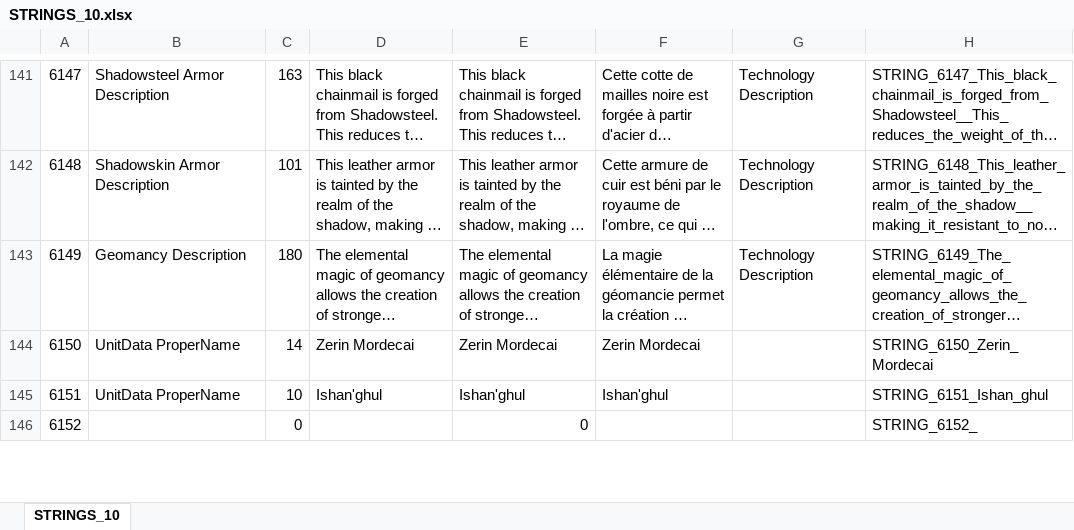
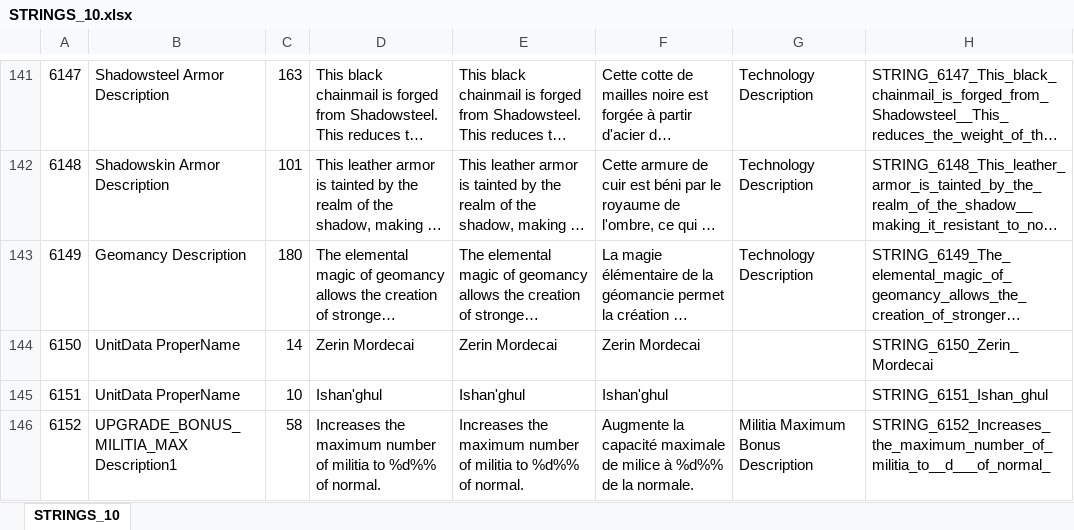
Before and after one commit to Kohan-Citadel/kohangold-KG-, an Excel workbook: Localizations/STRINGS_10.xlsx, sheet STRINGS_10, drawn as a sheet; only a part is shown, gaps mark what is left out; long unchanged cells end in …; values as stored, in another font and other column widths than the file's, no borders; the diff covers the shown part only; the diff names each change by its address in the sheet, - before the commit and + after, or states it on an @@ line.

Commit message:
typo cleanup

```diff
--- a/Localizations/STRINGS_10.xlsx (sheet STRINGS_10)
+++ b/Localizations/STRINGS_10.xlsx (sheet STRINGS_10)
-B146: (empty)
+B146: UPGRADE_BONUS_MILITIA_MAX Description1
-C146: 0
+C146: 58
-D146: (empty)
+D146: Increases the maximum number of militia to %d%% of normal.
-E146: 0
+E146: Increases the maximum number of militia to %d%% of normal.
-F146: (empty)
+F146: Augmente la capacité maximale de milice à %d%% de la normale.
-G146: (empty)
+G146: Militia Maximum Bonus Description
-H146: STRING_6152_
+H146: STRING_6152_Increases_the_maximum_number_of_militia_to__d___of_normal_
```
Also changed, not shown: 15 edited cells elsewhere in this sheet, 4 other files.
